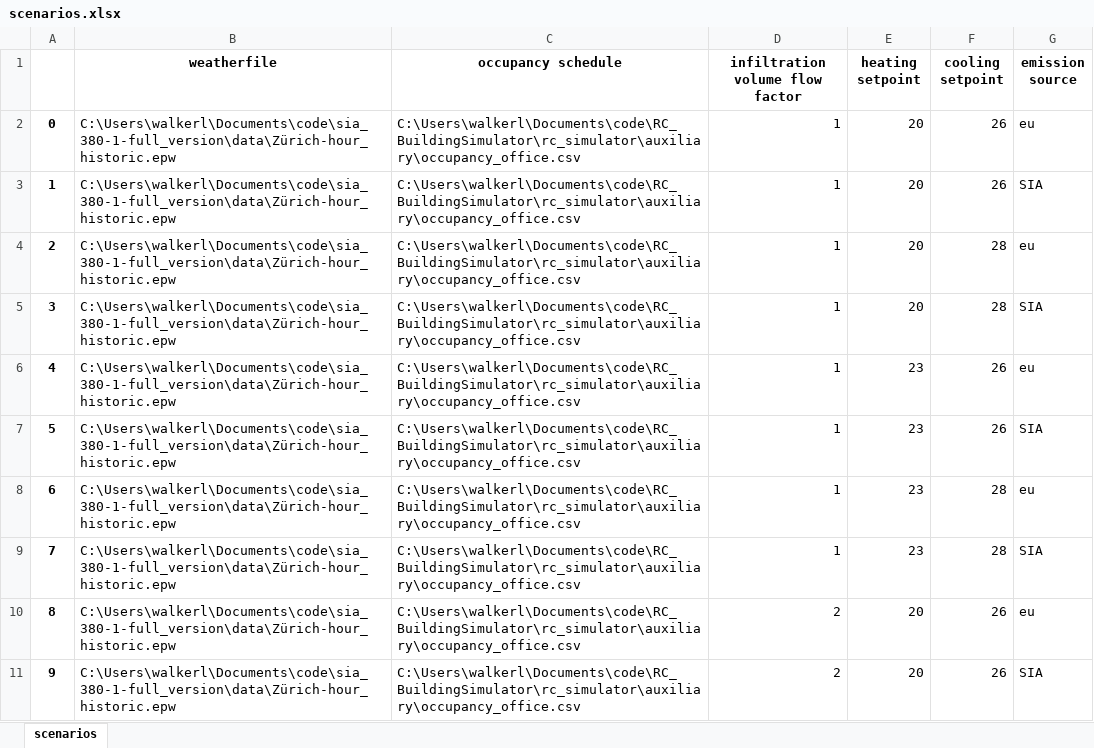
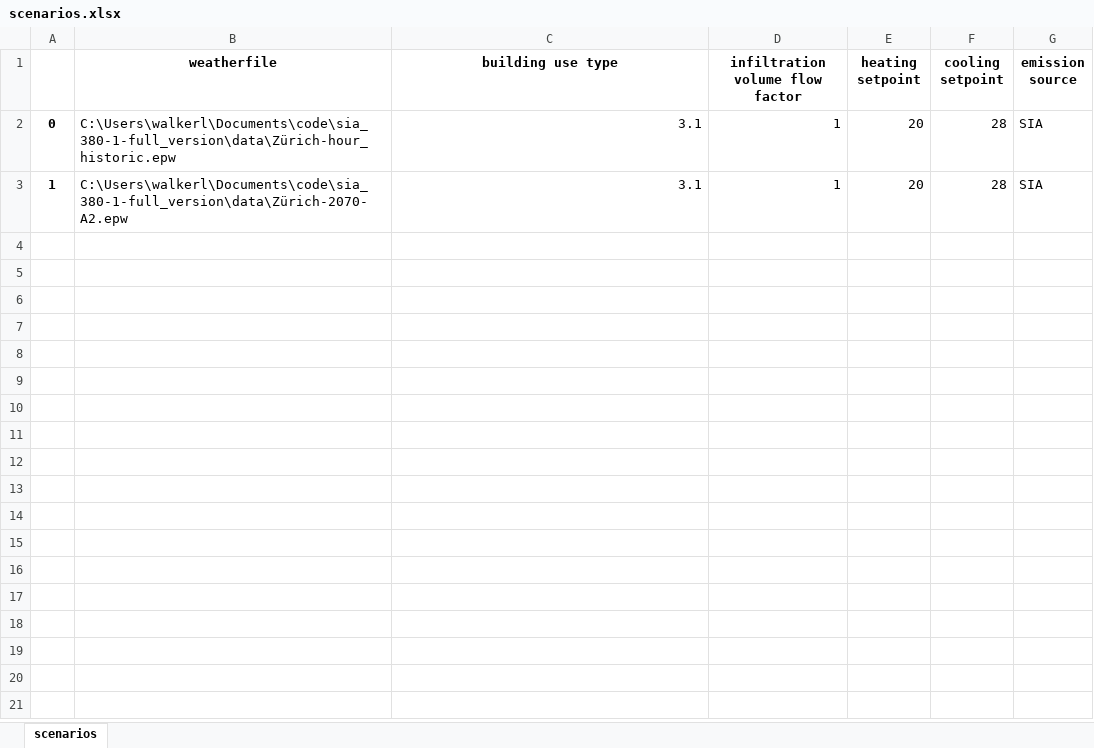
Before and after one commit to architecture-building-systems/sia_380-1-full_version, an Excel workbook: data/scenarios.xlsx, sheet scenarios, drawn as a sheet; only a part is shown; values as stored, in another font and other column widths than the file's, no borders; the diff covers the shown part only; the diff names each change by its address in the sheet, - before the commit and + after, or states it on an @@ line.

```diff
--- a/data/scenarios.xlsx (sheet scenarios)
+++ b/data/scenarios.xlsx (sheet scenarios)
-C1: occupancy schedule
+C1: building use type
-C2:C3 (building use type): C:\Users\walkerl\Documents\code\RC_BuildingSimulator\rc_simulator\auxiliary\occupancy_office.csv
+C2:C3 (building use type): 3.1
-F2:F3 (cooling setpoint): 26
+F2:F3 (cooling setpoint): 28
-G2 (emission source): eu
+G2 (emission source): SIA
-B3 (weatherfile): C:\Users\walkerl\Documents\code\sia_380-1-full_version\data\Zürich-hour_historic.epw
+B3 (weatherfile): C:\Users\walkerl\Documents\code\sia_380-1-full_version\data\Zürich-2070-A2.epw
-row 4: 2 | C:\Users\walkerl\Documents\code\sia_380-1-full_version\data\Zürich-hour_historic.epw | C:\Users\walkerl\Documents\code\RC_BuildingSimulator\rc_simulator\auxiliary\occupancy_office.csv | 1 | 20 | 28 | eu
-row 5: 3 | C:\Users\walkerl\Documents\code\sia_380-1-full_version\data\Zürich-hour_historic.epw | C:\Users\walkerl\Documents\code\RC_BuildingSimulator\rc_simulator\auxiliary\occupancy_office.csv | 1 | 20 | 28 | SIA
-row 6: 4 | C:\Users\walkerl\Documents\code\sia_380-1-full_version\data\Zürich-hour_historic.epw | C:\Users\walkerl\Documents\code\RC_BuildingSimulator\rc_simulator\auxiliary\occupancy_office.csv | 1 | 23 | 26 | eu
-row 7: 5 | C:\Users\walkerl\Documents\code\sia_380-1-full_version\data\Zürich-hour_historic.epw | C:\Users\walkerl\Documents\code\RC_BuildingSimulator\rc_simulator\auxiliary\occupancy_office.csv | 1 | 23 | 26 | SIA
-row 8: 6 | C:\Users\walkerl\Documents\code\sia_380-1-full_version\data\Zürich-hour_historic.epw | C:\Users\walkerl\Documents\code\RC_BuildingSimulator\rc_simulator\auxiliary\occupancy_office.csv | 1 | 23 | 28 | eu
-row 9: 7 | C:\Users\walkerl\Documents\code\sia_380-1-full_version\data\Zürich-hour_historic.epw | C:\Users\walkerl\Documents\code\RC_BuildingSimulator\rc_simulator\auxiliary\occupancy_office.csv | 1 | 23 | 28 | SIA
-row 10: 8 | C:\Users\walkerl\Documents\code\sia_380-1-full_version\data\Zürich-hour_historic.epw | C:\Users\walkerl\Documents\code\RC_BuildingSimulator\rc_simulator\auxiliary\occupancy_office.csv | 2 | 20 | 26 | eu
-row 11: 9 | C:\Users\walkerl\Documents\code\sia_380-1-full_version\data\Zürich-hour_historic.epw | C:\Users\walkerl\Documents\code\RC_BuildingSimulator\rc_simulator\auxiliary\occupancy_office.csv | 2 | 20 | 26 | SIA
```
Also changed, not shown: 54 removed rows elsewhere in this sheet.
